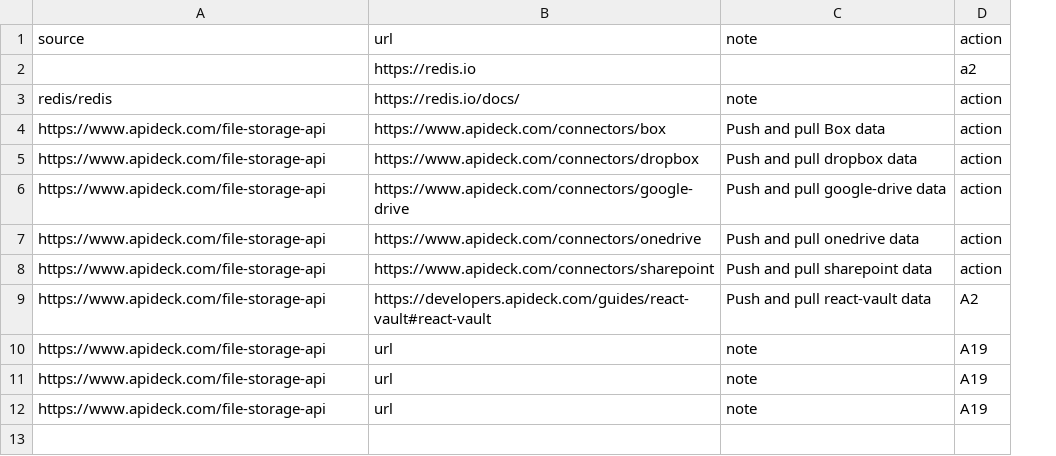
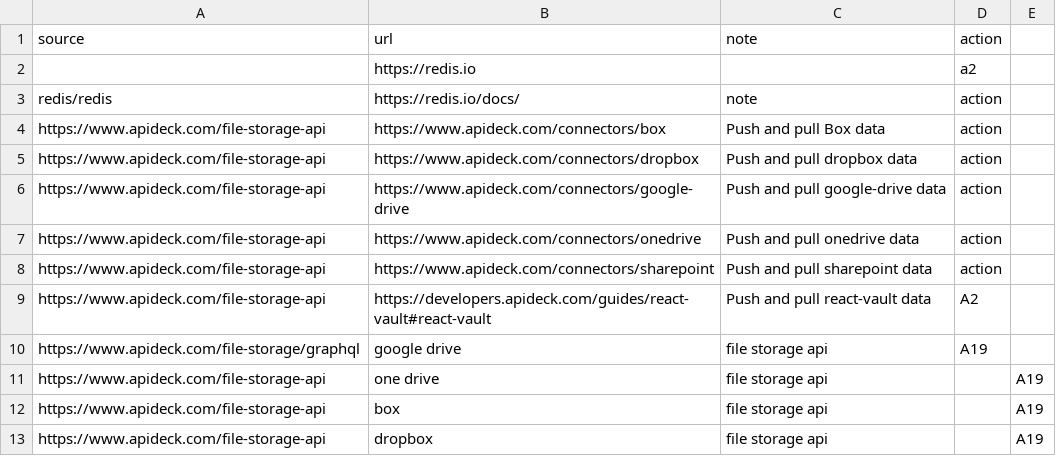
Before and after one commit to other59/DB, a CSV file: Datasource.csv, drawn as a sheet; removed rows and columns are numbered as before the commit, all else as after; the diff names each change by its address in the sheet, - before the commit and + after, or states it on an @@ line.

Commit message:
Update Datasource.csv

```diff
--- a/Datasource.csv
+++ b/Datasource.csv
+column E, empty
-row 10: https://www.apideck.com/file-storage-api | url | note | A19
-row 11: https://www.apideck.com/file-storage-api | url | note | A19
-row 12: https://www.apideck.com/file-storage-api | url | note | A19
+row 10: https://www.apideck.com/file-storage/graphql | google drive | file storage api | A19
+row 11: https://www.apideck.com/file-storage-api | one drive | file storage api |  | A19
+row 12: https://www.apideck.com/file-storage-api | box | file storage api |  | A19
+row 13: https://www.apideck.com/file-storage-api | dropbox | file storage api |  | A19
```
